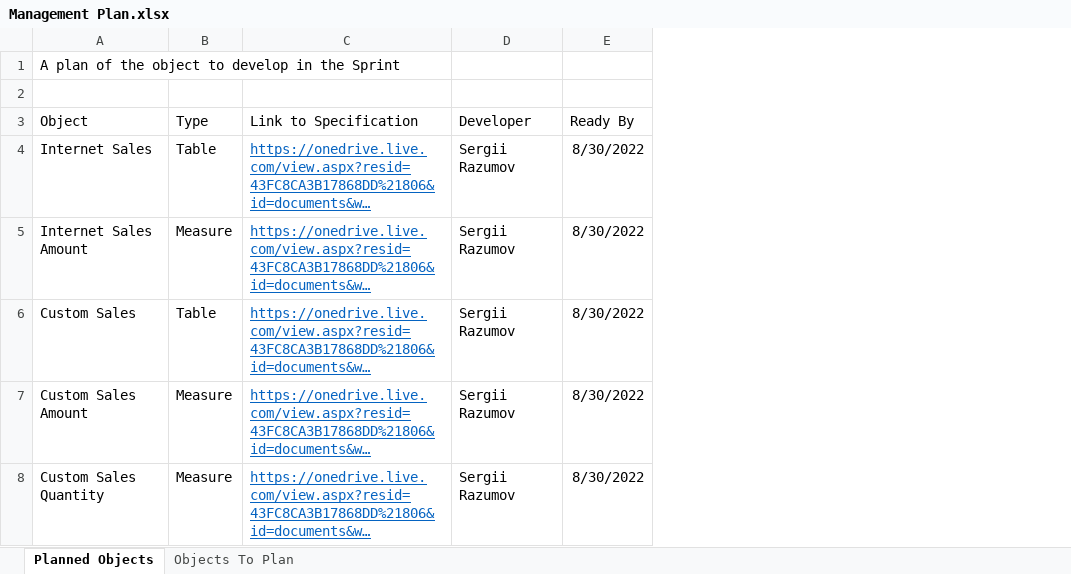
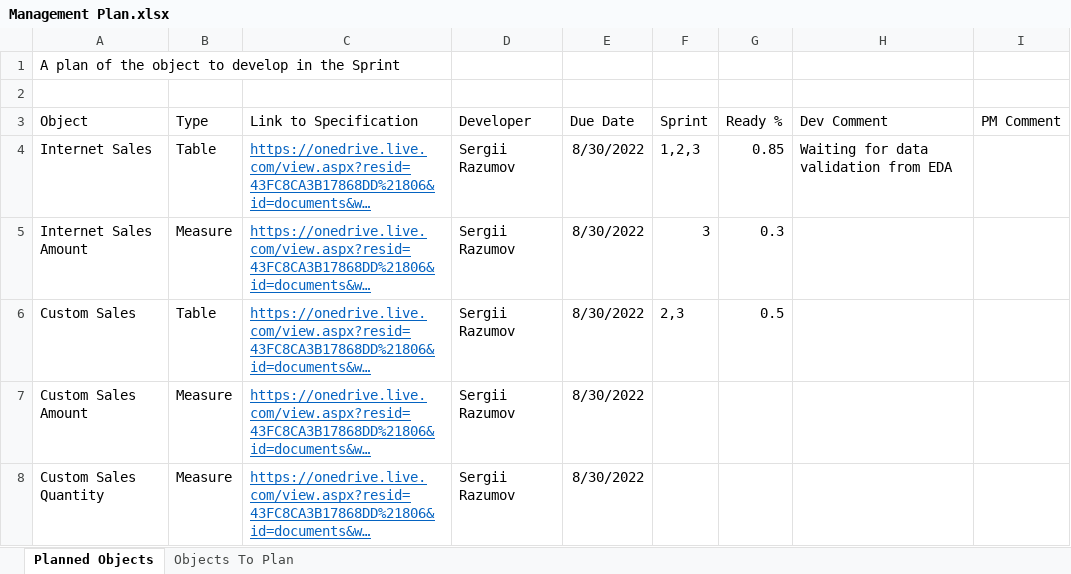
Before and after one commit to serg-razum-off/Power-BI-Version-Control-Repository, an Excel workbook: Management Plan.xlsx, sheet Planned Objects, drawn as a sheet; long unchanged cells end in …; values as stored, in another font and other column widths than the file's, no borders; conditional formats and table styles not drawn; the diff names each change by its address in the sheet, - before the commit and + after, or states it on an @@ line.

Commit message:
SR [2022-08-25]: Mgmt Excel parcing --> PS_Class meth for parsing XLS finished --> templ Qwr for PQ Record created

```diff
--- a/Management Plan.xlsx (sheet Planned Objects)
+++ b/Management Plan.xlsx (sheet Planned Objects)
+column F (Sprint), rows 4-6: 1,2,3 | 3 | 2,3
+column G (Ready %), rows 4-6: 0.85 | 0.3 | 0.5
+column H (Dev Comment), row 4: Waiting for data validation from EDA
+column I (PM Comment), empty
-E3: Ready By
+E3: Due Date
```
Also changed, not shown: 13 other files.
